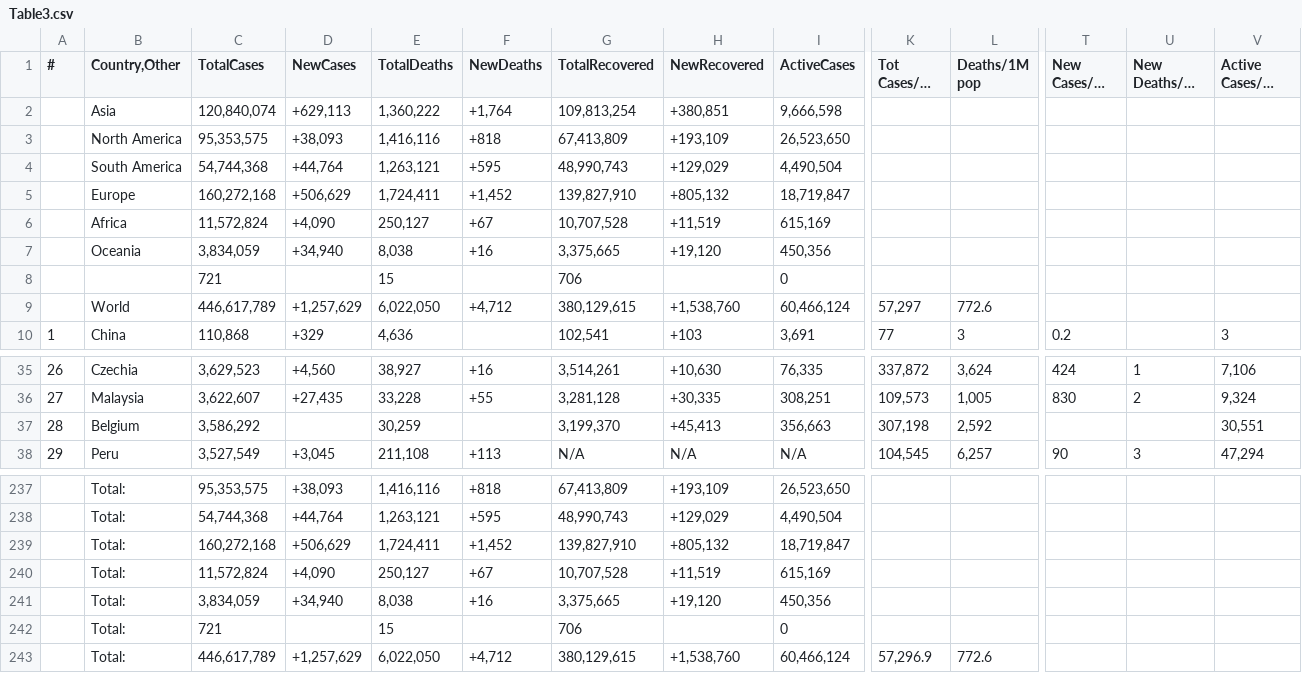
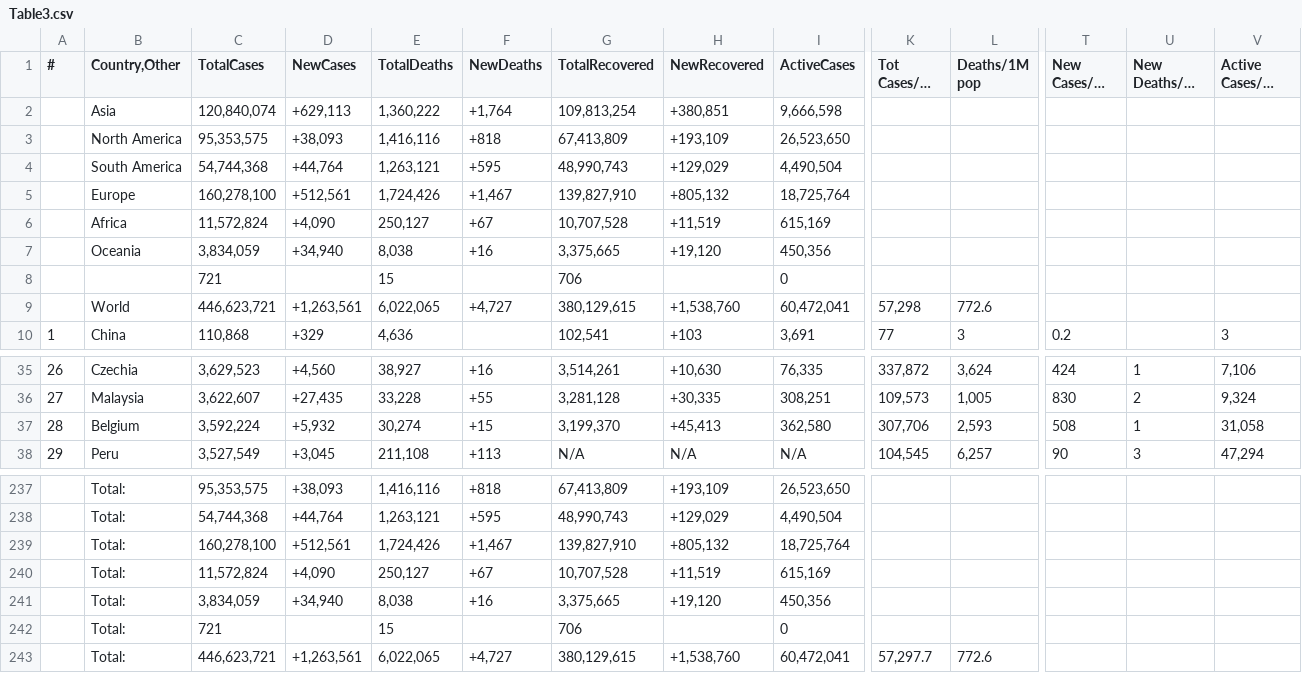
Before and after one commit to Covid-Data-API/Worldometer-Covid-Data-API, a CSV file: Table3.csv, drawn as a sheet; only a part is shown, gaps mark what is left out; long unchanged cells end in …; the diff names each change by its address in the sheet, - before the commit and + after, or states it on an @@ line.

```diff
--- a/Table3.csv
+++ b/Table3.csv
-C5 (TotalCases): 160,272,168
+C5 (TotalCases): 160,278,100
-D5 (NewCases): +506,629
+D5 (NewCases): +512,561
-E5 (TotalDeaths): 1,724,411
+E5 (TotalDeaths): 1,724,426
-F5 (NewDeaths): +1,452
+F5 (NewDeaths): +1,467
-I5 (ActiveCases): 18,719,847
+I5 (ActiveCases): 18,725,764
-C9 (TotalCases): 446,617,789
+C9 (TotalCases): 446,623,721
-D9 (NewCases): +1,257,629
+D9 (NewCases): +1,263,561
-E9 (TotalDeaths): 6,022,050
+E9 (TotalDeaths): 6,022,065
-F9 (NewDeaths): +4,712
+F9 (NewDeaths): +4,727
-I9 (ActiveCases): 60,466,124
+I9 (ActiveCases): 60,472,041
-K9 (Tot Cases/1M pop): 57,297
+K9 (Tot Cases/1M pop): 57,298
-C37 (TotalCases): 3,586,292
+C37 (TotalCases): 3,592,224
-D37 (NewCases): (empty)
+D37 (NewCases): +5,932
-E37 (TotalDeaths): 30,259
+E37 (TotalDeaths): 30,274
-F37 (NewDeaths): (empty)
+F37 (NewDeaths): +15
-I37 (ActiveCases): 356,663
+I37 (ActiveCases): 362,580
-K37 (Tot Cases/1M pop): 307,198
+K37 (Tot Cases/1M pop): 307,706
-L37 (Deaths/1M pop): 2,592
+L37 (Deaths/1M pop): 2,593
-T37 (New Cases/1M pop): (empty)
+T37 (New Cases/1M pop): 508
-U37 (New Deaths/1M pop): (empty)
+U37 (New Deaths/1M pop): 1
-V37 (Active Cases/1M pop): 30,551
+V37 (Active Cases/1M pop): 31,058
-C239 (TotalCases): 160,272,168
+C239 (TotalCases): 160,278,100
-D239 (NewCases): +506,629
+D239 (NewCases): +512,561
-E239 (TotalDeaths): 1,724,411
+E239 (TotalDeaths): 1,724,426
-F239 (NewDeaths): +1,452
+F239 (NewDeaths): +1,467
-I239 (ActiveCases): 18,719,847
+I239 (ActiveCases): 18,725,764
-C243 (TotalCases): 446,617,789
+C243 (TotalCases): 446,623,721
-D243 (NewCases): +1,257,629
+D243 (NewCases): +1,263,561
-E243 (TotalDeaths): 6,022,050
+E243 (TotalDeaths): 6,022,065
-F243 (NewDeaths): +4,712
+F243 (NewDeaths): +4,727
-I243 (ActiveCases): 60,466,124
+I243 (ActiveCases): 60,472,041
-K243 (Tot Cases/1M pop): 57,296.9
+K243 (Tot Cases/1M pop): 57,297.7
```
Also changed, not shown: Table1.csv, Table2.csv.
